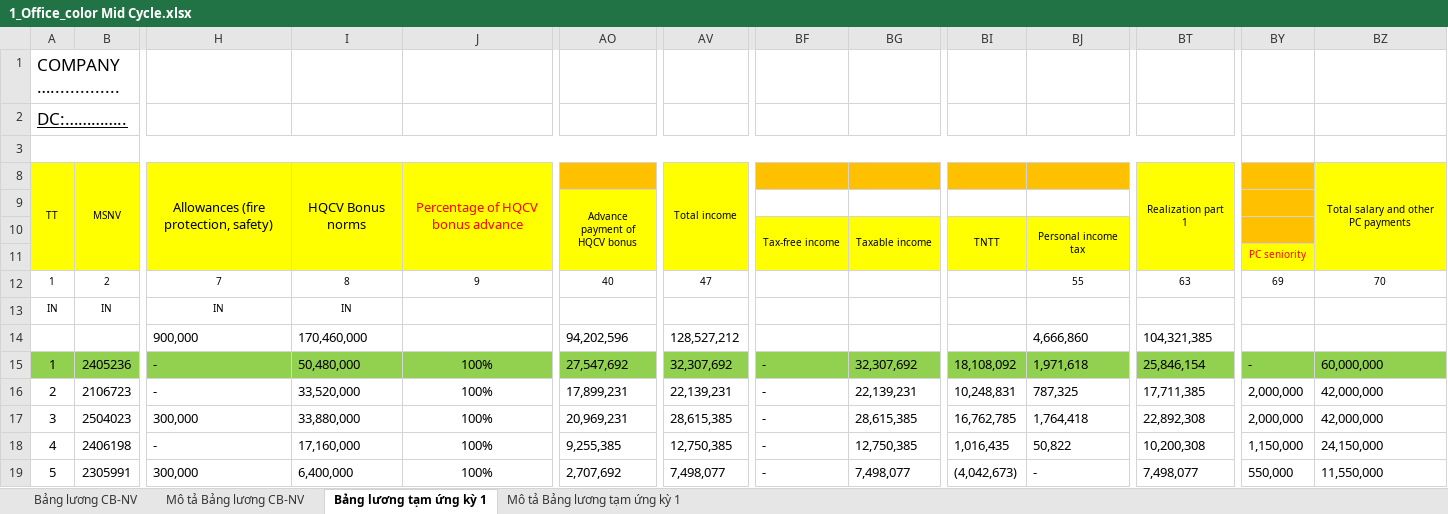
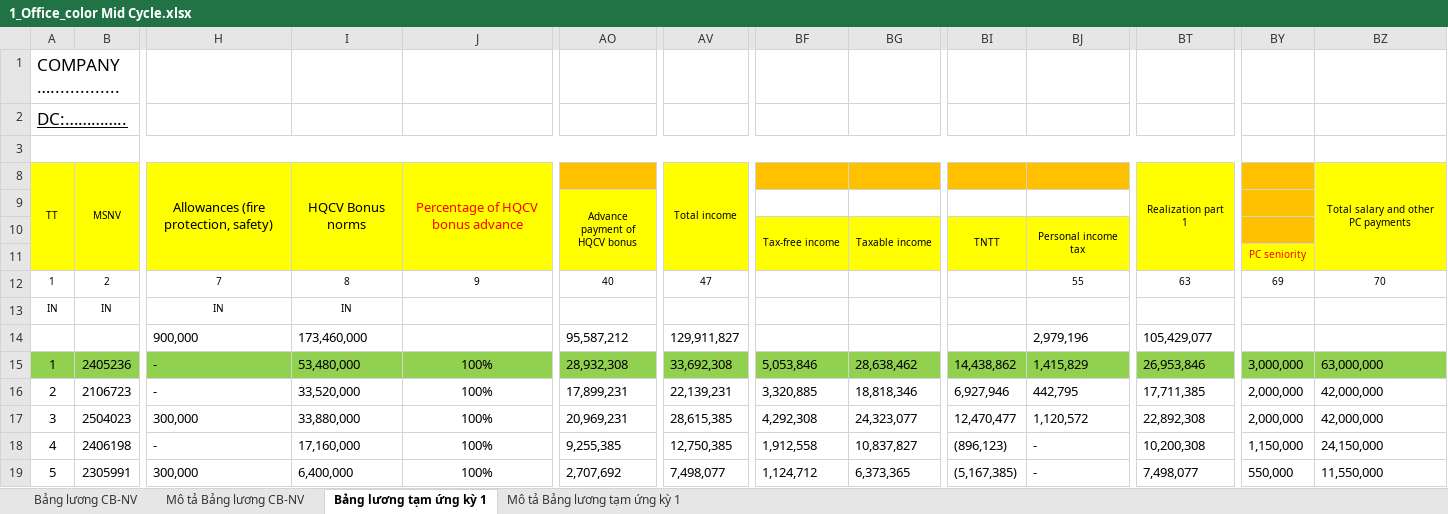
Before and after one commit to biztinct/gitlocal, an Excel workbook: thaco/color/1_Office_color Mid Cycle.xlsx, sheet Bảng lương tạm ứng kỳ 1, drawn as a sheet; only a part is shown, gaps mark what is left out; values as stored, in another font and other column widths than the file's, no borders; conditional formats not drawn; the diff covers the shown part only; the diff names each change by its address in the sheet, - before the commit and + after, or states it on an @@ line.

```diff
--- a/thaco/color/1_Office_color Mid Cycle.xlsx (sheet Bảng lương tạm ứng kỳ 1)
+++ b/thaco/color/1_Office_color Mid Cycle.xlsx (sheet Bảng lương tạm ứng kỳ 1)
-I14: 170,460,000
+I14: 173,460,000
-AO14 (Advance payment of HQCV bonus): 94,202,596
+AO14 (Advance payment of HQCV bonus): 95,587,212
-AV14: 128,527,212
+AV14: 129,911,827
-BJ14: 4,666,860
+BJ14: 2,979,196
-BT14: 104,321,385
+BT14: 105,429,077
-I15: 50,480,000
+I15: 53,480,000
-AO15 (Advance payment of HQCV bonus): 27,547,692
+AO15 (Advance payment of HQCV bonus): 28,932,308
-AV15: 32,307,692
+AV15: 33,692,308
-BF15: -
+BF15: 5,053,846
-BG15: 32,307,692
+BG15: 28,638,462
-BI15: 18,108,092
+BI15: 14,438,862
-BJ15: 1,971,618
+BJ15: 1,415,829
-BT15: 25,846,154
+BT15: 26,953,846
-BY15: -
+BY15: 3,000,000
-BZ15: 60,000,000
+BZ15: 63,000,000
-BF16: -
+BF16: 3,320,885
-BG16: 22,139,231
+BG16: 18,818,346
-BI16: 10,248,831
+BI16: 6,927,946
-BJ16: 787,325
+BJ16: 442,795
-BF17: -
+BF17: 4,292,308
-BG17: 28,615,385
+BG17: 24,323,077
-BI17: 16,762,785
+BI17: 12,470,477
-BJ17: 1,764,418
+BJ17: 1,120,572
-BF18: -
+BF18: 1,912,558
-BG18: 12,750,385
+BG18: 10,837,827
-BI18: 1,016,435
+BI18: (896,123)
-BJ18: 50,822
+BJ18: -
-BF19: -
+BF19: 1,124,712
-BG19: 7,498,077
+BG19: 6,373,365
-BI19: (4,042,673)
+BI19: (5,167,385)
```
Also changed, not shown: 8 edited cells elsewhere in this sheet, thaco/color/1_Office_color.xlsx, thaco/color/1_Office_color_ DATA.xlsx, 6 other files.
